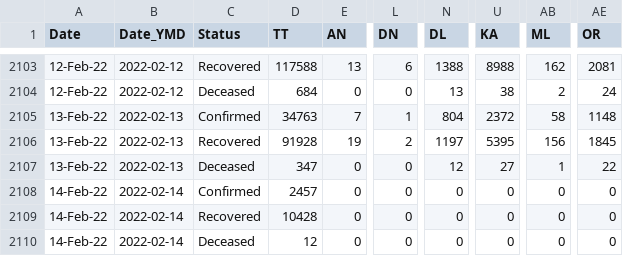
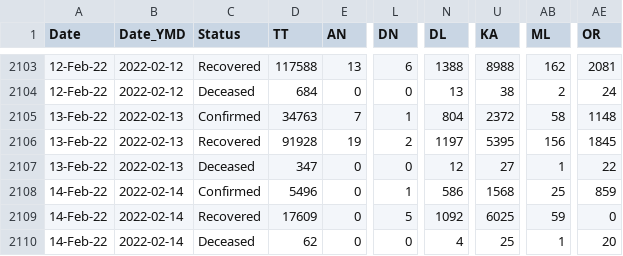
Before and after one commit to datakind-blr/covid19bharat_data, a CSV file: csv/latest/state_wise_daily.csv, drawn as a sheet; only a part is shown, gaps mark what is left out; the diff names each change by its address in the sheet, - before the commit and + after, or states it on an @@ line.

```diff
--- a/csv/latest/state_wise_daily.csv
+++ b/csv/latest/state_wise_daily.csv
-D2108 (TT): 2457
+D2108 (TT): 5496
-L2108 (DN): 0
+L2108 (DN): 1
-N2108 (DL): 0
+N2108 (DL): 586
-U2108 (KA): 0
+U2108 (KA): 1568
-AB2108 (ML): 0
+AB2108 (ML): 25
-AE2108 (OR): 0
+AE2108 (OR): 859
-D2109 (TT): 10428
+D2109 (TT): 17609
-L2109 (DN): 0
+L2109 (DN): 5
-N2109 (DL): 0
+N2109 (DL): 1092
-U2109 (KA): 0
+U2109 (KA): 6025
-AB2109 (ML): 0
+AB2109 (ML): 59
-D2110 (TT): 12
+D2110 (TT): 62
-N2110 (DL): 0
+N2110 (DL): 4
-U2110 (KA): 0
+U2110 (KA): 25
-AB2110 (ML): 0
+AB2110 (ML): 1
-AE2110 (OR): 0
+AE2110 (OR): 20
```
Also changed, not shown: csv/latest/case_time_series.csv, csv/latest/district_wise.csv, 20 other files.
